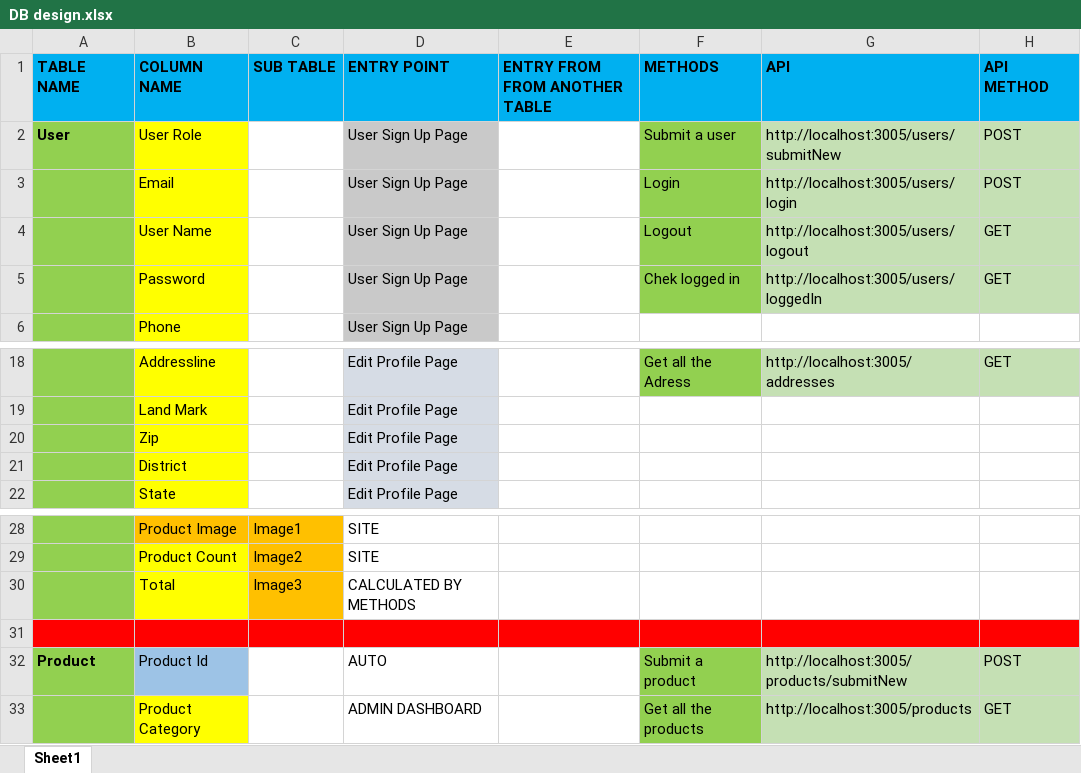
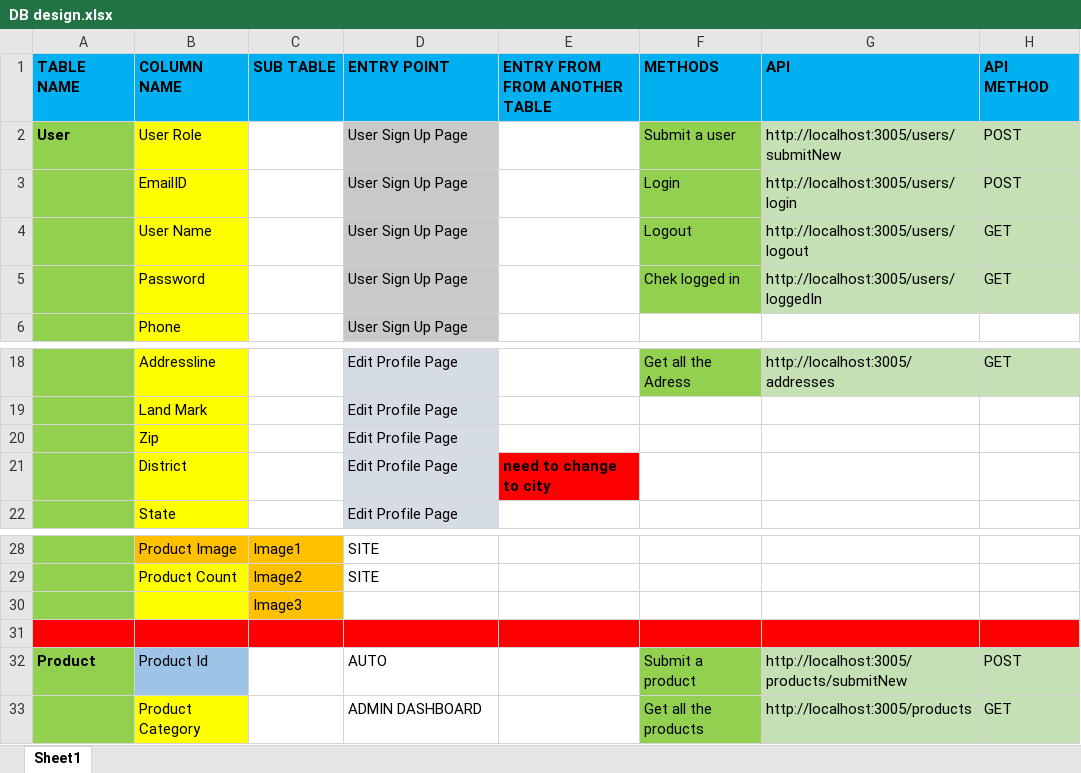
Before and after one commit to Aritra1296/Shopping_Backend, an Excel workbook: DB design.xlsx, sheet Sheet1, drawn as a sheet; only a part is shown, gaps mark what is left out; values as stored, in another font and other column widths than the file's, no borders; removed rows and columns are numbered as before the commit, all else as after; the diff names each change by its address in the sheet, - before the commit and + after, or states it on an @@ line.

Commit message:
changes in cart , image array

```diff
--- a/DB design.xlsx (sheet Sheet1)
+++ b/DB design.xlsx (sheet Sheet1)
-B3 (COLUMN NAME): Email
+B3 (COLUMN NAME): EmailID
-E21 (ENTRY FROM FROM ANOTHER TABLE): (empty)
+E21 (ENTRY FROM FROM ANOTHER TABLE): need to change to city
-E21 fill: none
+E21 fill: #FF0000
-row 30:  | Total | Image3 | CALCULATED BY METHODS
+row 30:  |  | Image3
```
Also changed, not shown: 4 other files.
